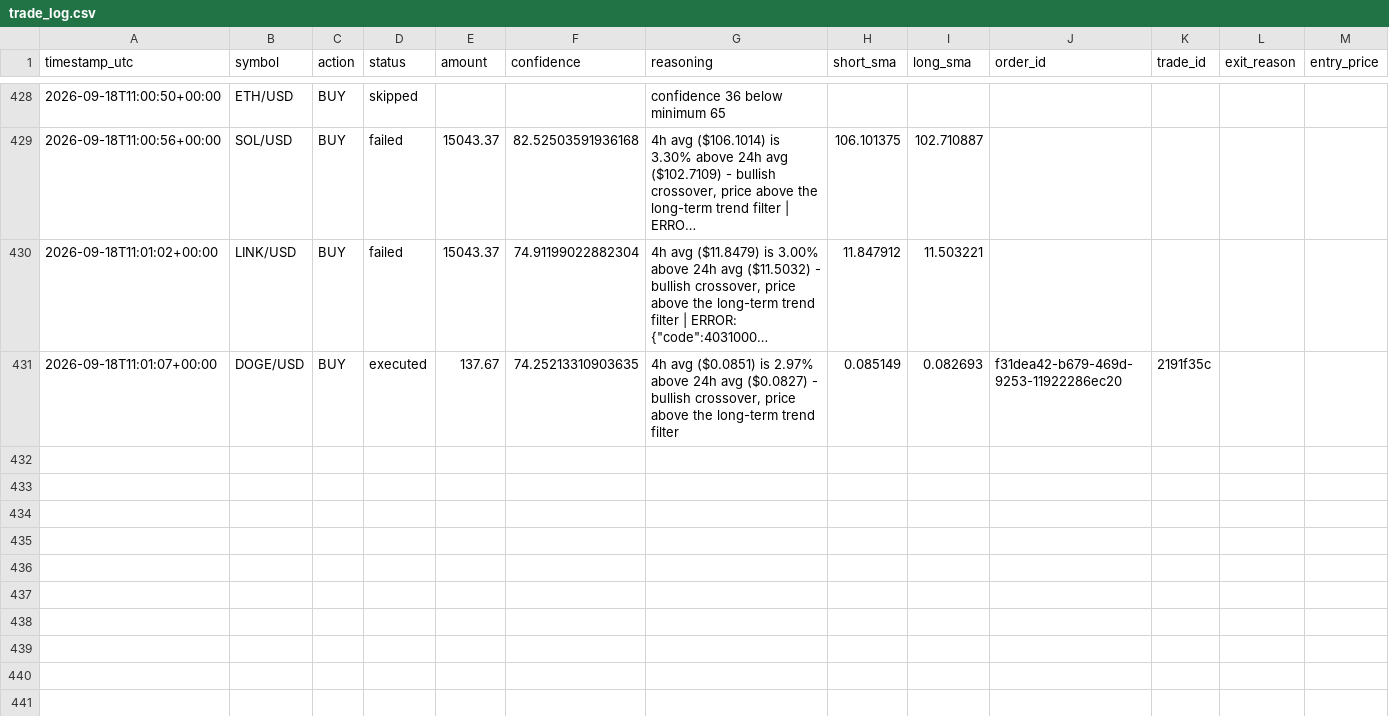
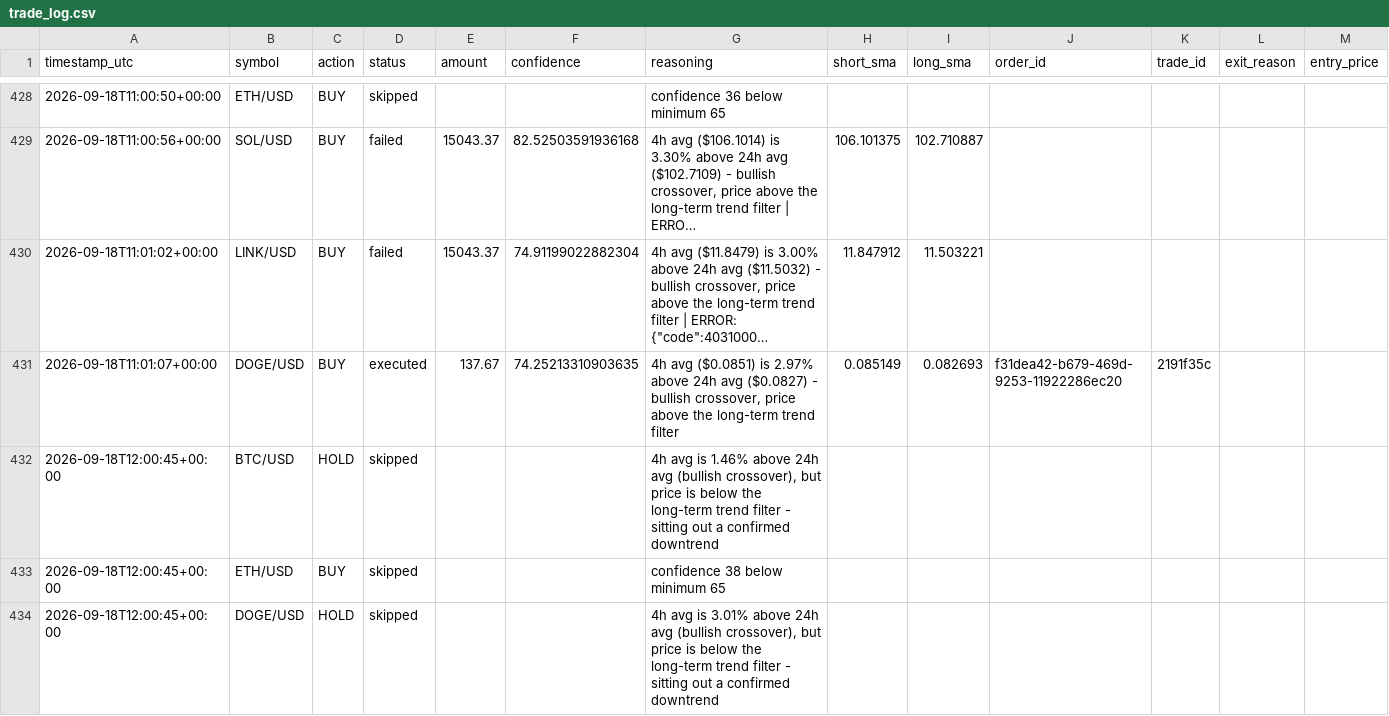
Before and after one commit to wheresej2k/crypto-trading-agent, a CSV file: logs/trade_log.csv, drawn as a sheet; only a part is shown, gaps mark what is left out; long unchanged cells end in …; rows hold the shown columns only; the diff covers the shown part only; the diff names each change by its address in the sheet, - before the commit and + after, or states it on an @@ line.

```diff
--- a/logs/trade_log.csv
+++ b/logs/trade_log.csv
+row 432: 2026-09-18T12:00:45+00:00 | BTC/USD | HOLD | skipped |  |  | 4h avg is 1.46% above 24h avg (bullish crossover), but price is below the long-term trend filter - sitting out a confirmed downtrend
+row 433: 2026-09-18T12:00:45+00:00 | ETH/USD | BUY | skipped |  |  | confidence 38 below minimum 65
+row 434: 2026-09-18T12:00:45+00:00 | DOGE/USD | HOLD | skipped |  |  | 4h avg is 3.01% above 24h avg (bullish crossover), but price is below the long-term trend filter - sitting out a confirmed downtrend
```
Also changed, not shown: 2 added rows elsewhere in this file, 2 other files.
